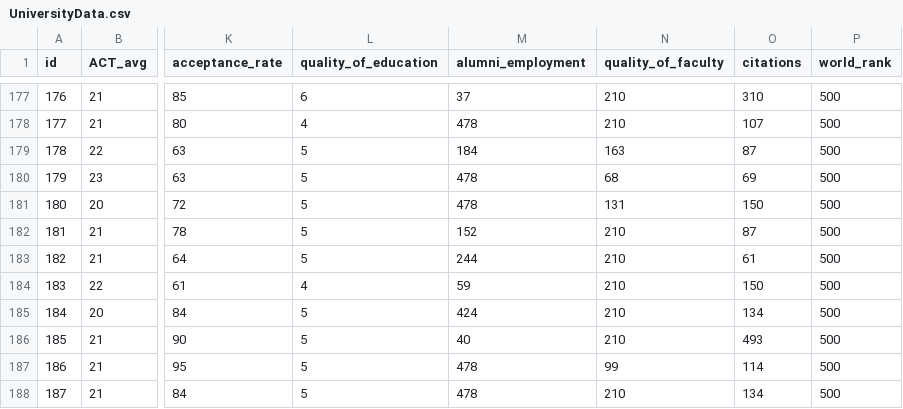
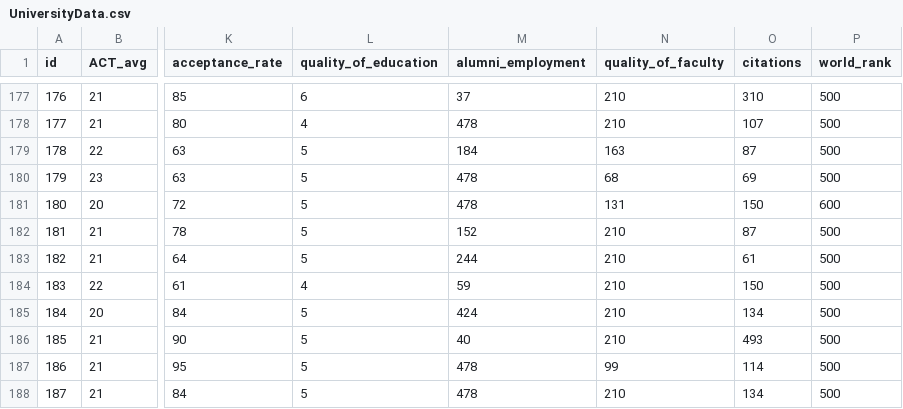
Before and after one commit to yma73/data4cse564, a CSV file: UniversityData.csv, drawn as a sheet; only a part is shown, gaps mark what is left out; the diff names each change by its address in the sheet, - before the commit and + after, or states it on an @@ line.

Commit message:
final1

```diff
--- a/UniversityData.csv
+++ b/UniversityData.csv
-P181 (world_rank): 500
+P181 (world_rank): 600
```
